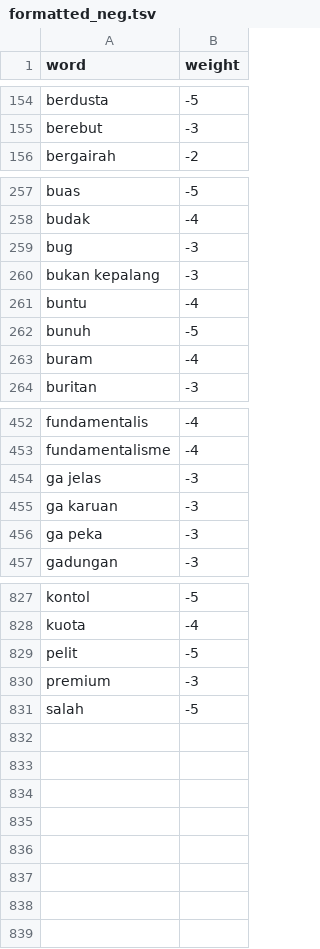
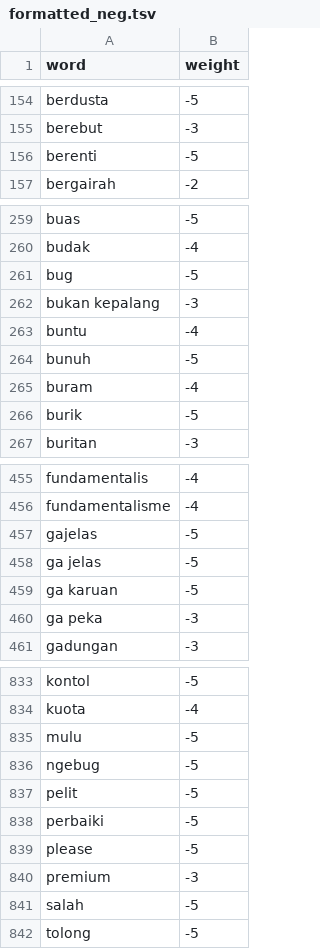
Before and after one commit to HibatullahPrihadian/positive-negative-words, a TSV file: formatted_neg.tsv, drawn as a sheet; only a part is shown, gaps mark what is left out; the diff covers the shown part only.

Commit message:
Add files via upload

```diff
--- a/formatted_neg.tsv
+++ b/formatted_neg.tsv
@@ -155,2 +155,3 @@ berdusta	-5
 berebut	-3
+berenti	-5
 bergairah	-2
@@ -258,3 +260,3 @@ buas	-5
 budak	-4
-bug	-3
+bug	-5
 bukan kepalang	-3
@@ -263,2 +265,3 @@ bunuh	-5
 buram	-4
+burik	-5
 buritan	-3
@@ -453,4 +456,5 @@ fundamentalis	-4
 fundamentalisme	-4
-ga jelas	-3
-ga karuan	-3
+gajelas	-5
+ga jelas	-5
+ga karuan	-5
 ga peka	-3
@@ -828,4 +834,9 @@ kontol	-5
 kuota	-4
+mulu	-5
+ngebug	-5
 pelit	-5
+perbaiki	-5
+please	-5
 premium	-3
 salah	-5
+tolong	-5
```
Also changed, not shown: 3 added rows and 1 edited cell elsewhere in this file.
